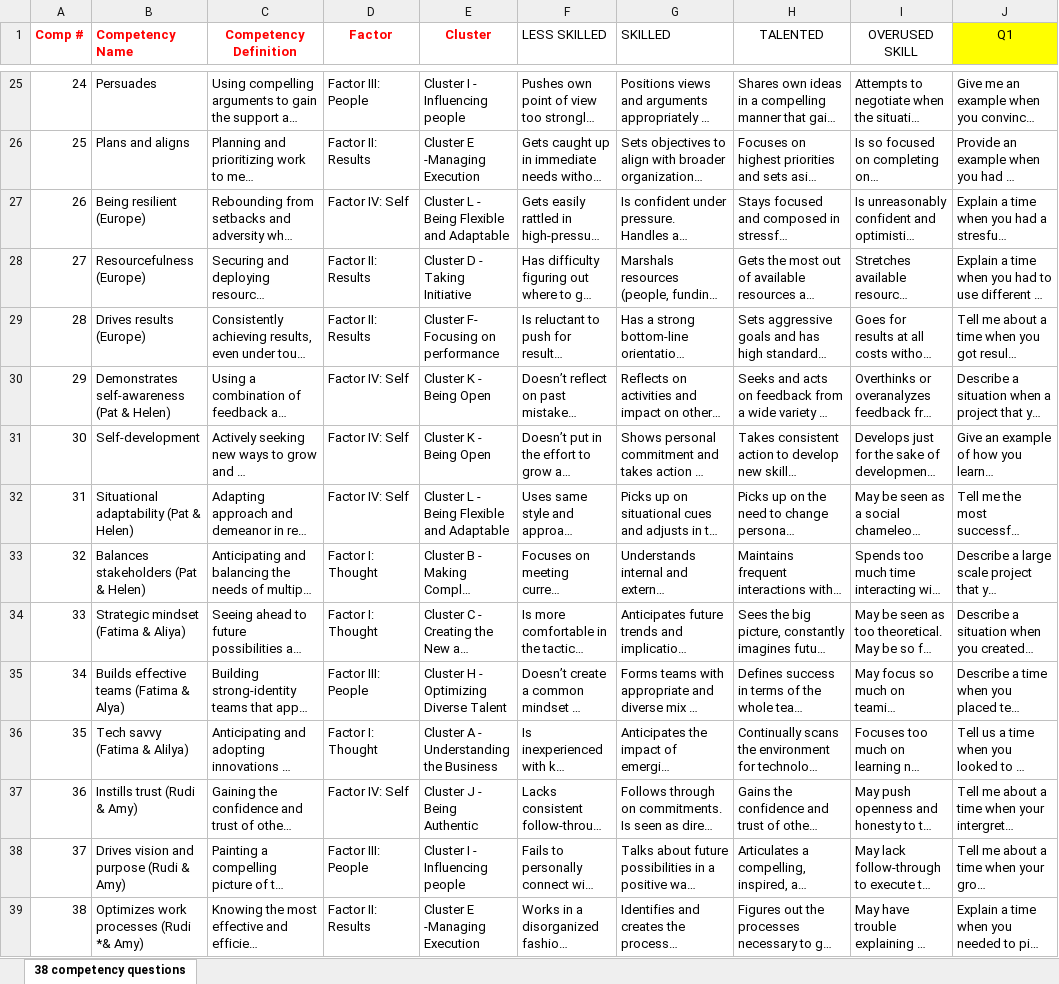
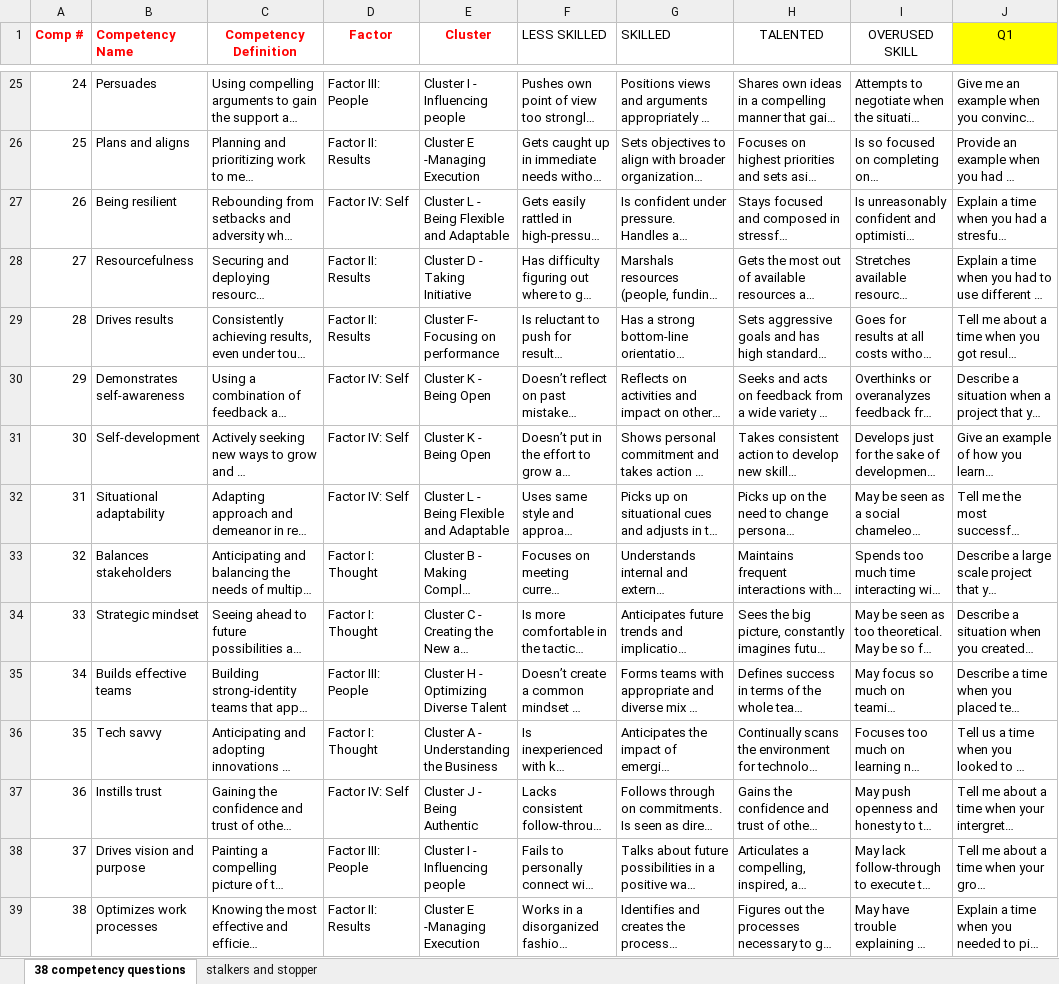
Before and after one commit to putnap/kfla, an Excel workbook: KFLA/data.xlsx, sheet 38 competency questions, drawn as a sheet; only a part is shown, gaps mark what is left out; long unchanged cells end in …; values as stored, in another font and other column widths than the file's, no borders; the diff names each change by its address in the sheet, - before the commit and + after, or states it on an @@ line.

```diff
--- a/KFLA/data.xlsx (sheet 38 competency questions)
+++ b/KFLA/data.xlsx (sheet 38 competency questions)
+sheet tab: stalkers and stopper
-B27 (Competency Name): Being resilient (Europe)
+B27 (Competency Name): Being resilient
-B28 (Competency Name): Resourcefulness (Europe)
+B28 (Competency Name): Resourcefulness
-B29 (Competency Name): Drives results (Europe)
+B29 (Competency Name): Drives results
-B30 (Competency Name): Demonstrates self-awareness (Pat & Helen)
+B30 (Competency Name): Demonstrates self-awareness
-B32 (Competency Name): Situational adaptability (Pat & Helen)
+B32 (Competency Name): Situational adaptability
-B33 (Competency Name): Balances stakeholders (Pat & Helen)
+B33 (Competency Name): Balances stakeholders
-B34 (Competency Name): Strategic mindset (Fatima & Aliya)
+B34 (Competency Name): Strategic mindset
-B35 (Competency Name): Builds effective teams (Fatima & Alya)
+B35 (Competency Name): Builds effective teams
-B36 (Competency Name): Tech savvy (Fatima & Alilya)
+B36 (Competency Name): Tech savvy
-B37 (Competency Name): Instills trust (Rudi & Amy)
+B37 (Competency Name): Instills trust
-B38 (Competency Name): Drives vision and purpose (Rudi & Amy)
+B38 (Competency Name): Drives vision and purpose
-B39 (Competency Name): Optimizes work processes (Rudi *& Amy)
+B39 (Competency Name): Optimizes work processes
```
Also changed, not shown: 35 other files.
